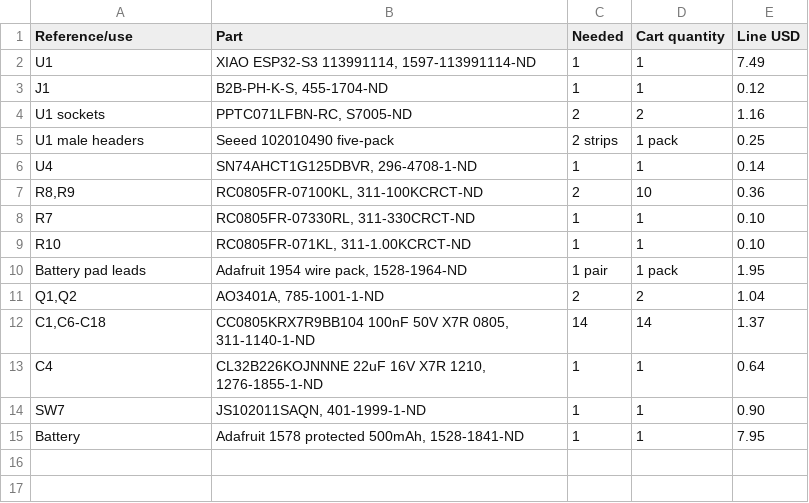
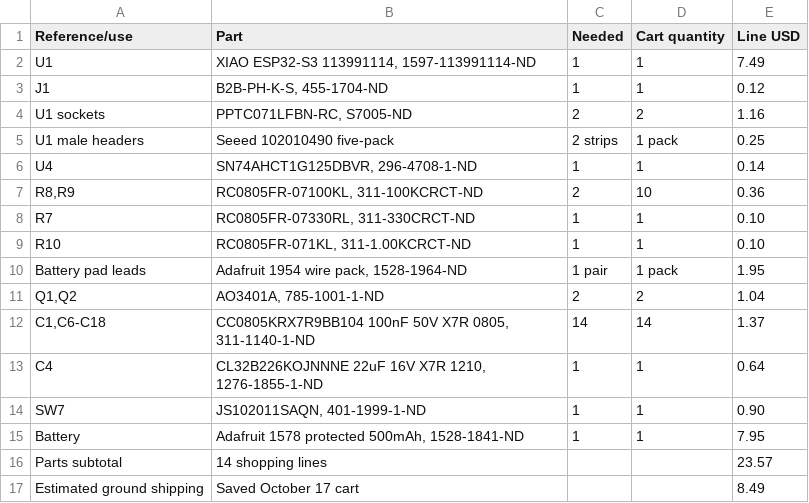
Before and after one commit to Catsarepro21/hackpad_v2, a CSV file: BOM.csv, drawn as a sheet; the diff names each change by its address in the sheet, - before the commit and + after, or states it on an @@ line.

```diff
--- a/BOM.csv
+++ b/BOM.csv
+row 16: Parts subtotal | 14 shopping lines |  |  | 23.57
+row 17: Estimated ground shipping | Saved October 17 cart |  |  | 8.49
```
Also changed, not shown: 7 other files.
